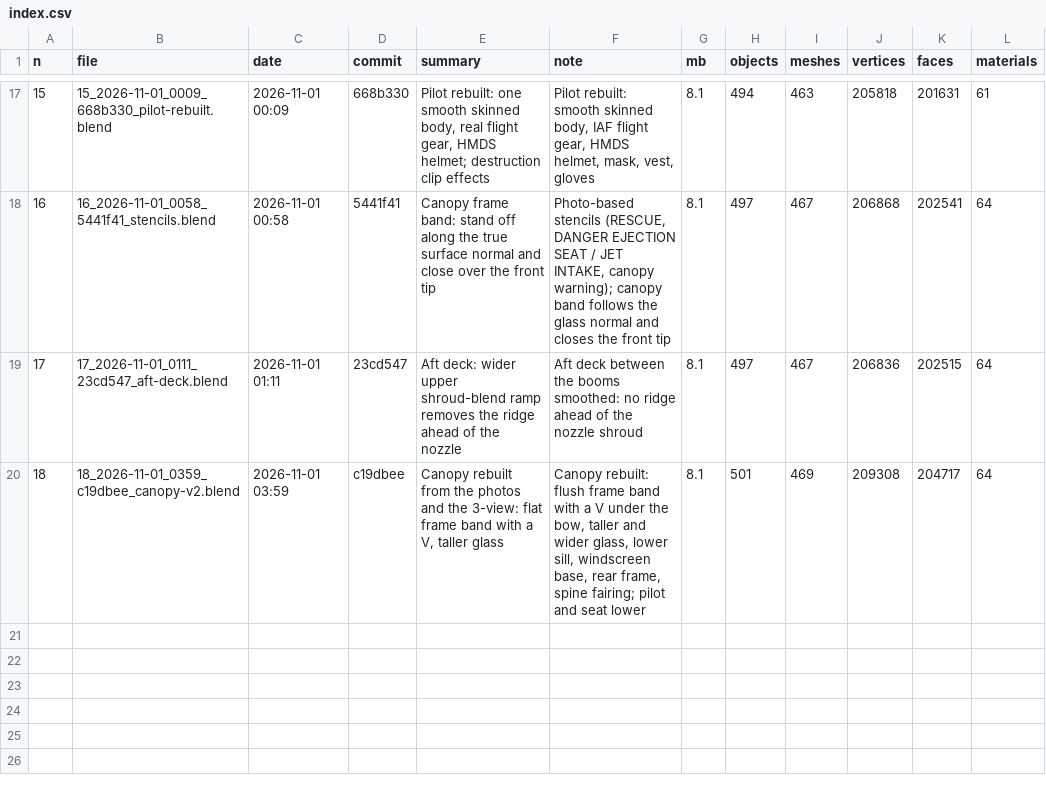
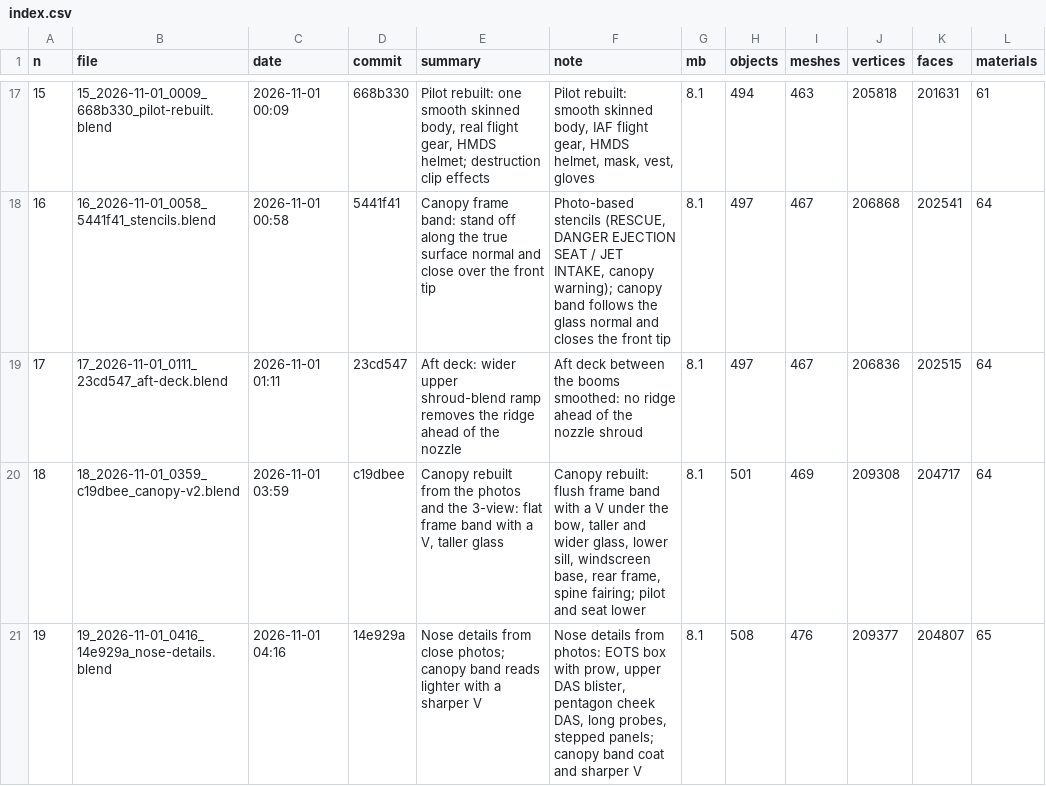
Before and after one commit to Sharpen6/F-35I, a CSV file: blend/history/index.csv, drawn as a sheet; only a part is shown, gaps mark what is left out.

```diff
--- a/blend/history/index.csv
+++ b/blend/history/index.csv
@@ -20 +20,2 @@ n,file,date,commit,summary,note,mb,objects,meshes,vertices,faces,materials
 18,18_2026-11-01_0359_c19dbee_canopy-v2.blend,2026-11-01 03:59,c19dbee,"Canopy rebuilt from the photos and the 3-view: flat frame band with a V, taller glass","Canopy rebuilt: flush frame band with a V under the bow, taller and wider glass, lower sill, windscreen base, rear frame, spine fairing; pilot and seat lower",8.1,501,469,209308,204717,64
+19,19_2026-11-01_0416_14e929a_nose-details.blend,2026-11-01 04:16,14e929a,Nose details from close photos; canopy band reads lighter with a sharper V,"Nose details from photos: EOTS box with prow, upper DAS blister, pentagon cheek DAS, long probes, stepped panels; canopy band coat and sharper V",8.1,508,476,209377,204807,65
```
Also changed, not shown: 2 other files.
